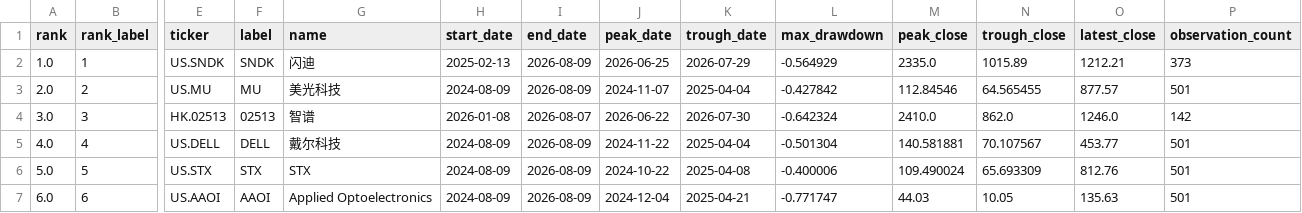
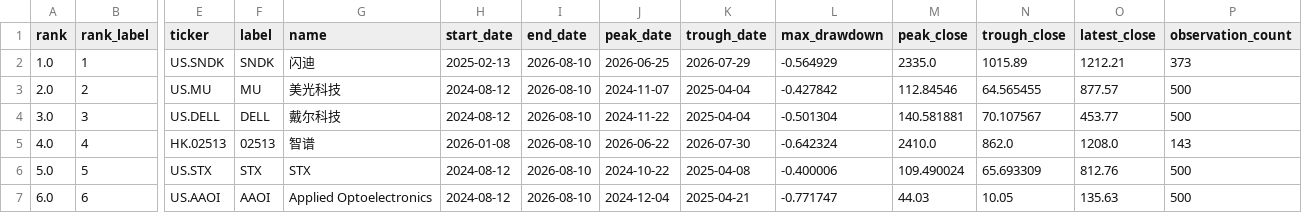
Before and after one commit to dgsirius/momentum_stockpick, a CSV file: docs/long_term_trend_strength/daily_2y_max_drawdown.csv, drawn as a sheet; only a part is shown, gaps mark what is left out; the diff covers the shown part only; the diff names each change by its address in the sheet, - before the commit and + after, or states it on an @@ line.

```diff
--- a/docs/long_term_trend_strength/daily_2y_max_drawdown.csv
+++ b/docs/long_term_trend_strength/daily_2y_max_drawdown.csv
-I2:I3 (end_date): 2026-08-09
+I2:I3 (end_date): 2026-08-10
-H3 (start_date): 2024-08-09
+H3 (start_date): 2024-08-12
-P3 (observation_count): 501
+P3 (observation_count): 500
-E4 (ticker): HK.02513
+E4 (ticker): US.DELL
-F4 (label): 02513
+F4 (label): DELL
-G4 (name): 智谱
+G4 (name): 戴尔科技
-H4 (start_date): 2026-01-08
+H4 (start_date): 2024-08-12
-I4 (end_date): 2026-08-07
+I4 (end_date): 2026-08-10
-J4 (peak_date): 2026-06-22
+J4 (peak_date): 2024-11-22
-K4 (trough_date): 2026-07-30
+K4 (trough_date): 2025-04-04
-L4 (max_drawdown): -0.642324
+L4 (max_drawdown): -0.501304
-M4 (peak_close): 2410.0
+M4 (peak_close): 140.581881
-N4 (trough_close): 862.0
+N4 (trough_close): 70.107567
-O4 (latest_close): 1246.0
+O4 (latest_close): 453.77
-P4 (observation_count): 142
+P4 (observation_count): 500
-E5 (ticker): US.DELL
+E5 (ticker): HK.02513
-F5 (label): DELL
+F5 (label): 02513
-G5 (name): 戴尔科技
+G5 (name): 智谱
-H5 (start_date): 2024-08-09
+H5 (start_date): 2026-01-08
-I5:I7 (end_date): 2026-08-09
+I5:I7 (end_date): 2026-08-10
-J5 (peak_date): 2024-11-22
+J5 (peak_date): 2026-06-22
-K5 (trough_date): 2025-04-04
+K5 (trough_date): 2026-07-30
-L5 (max_drawdown): -0.501304
+L5 (max_drawdown): -0.642324
-M5 (peak_close): 140.581881
+M5 (peak_close): 2410.0
-N5 (trough_close): 70.107567
+N5 (trough_close): 862.0
-O5 (latest_close): 453.77
+O5 (latest_close): 1208.0
-P5 (observation_count): 501
+P5 (observation_count): 143
-H6:H7 (start_date): 2024-08-09
+H6:H7 (start_date): 2024-08-12
-P6:P7 (observation_count): 501
+P6:P7 (observation_count): 500
```
Also changed, not shown: 66 edited cells elsewhere in this file, docs/long_term_trend_strength/daily_2y_drawdown_points.csv, 5 other files.
